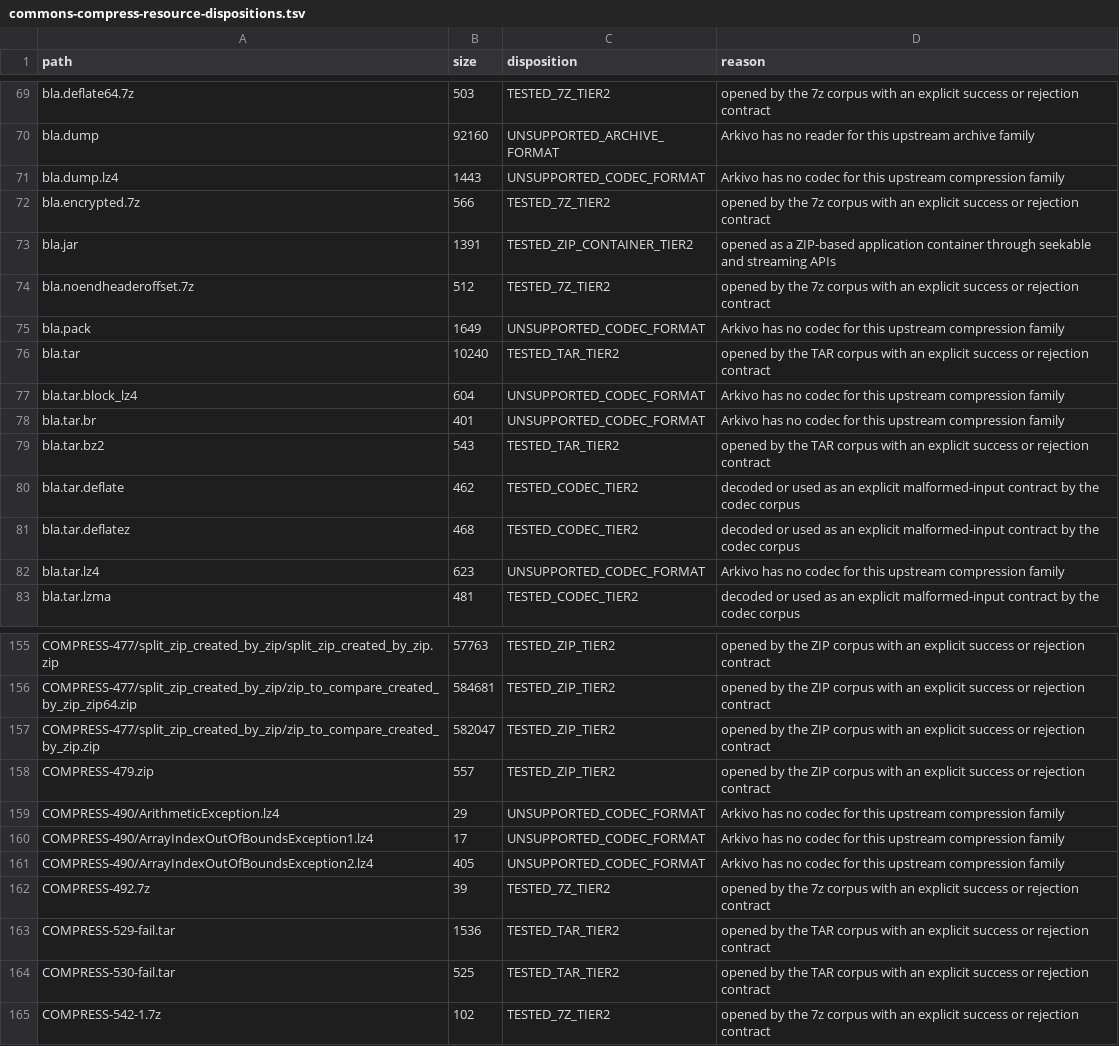
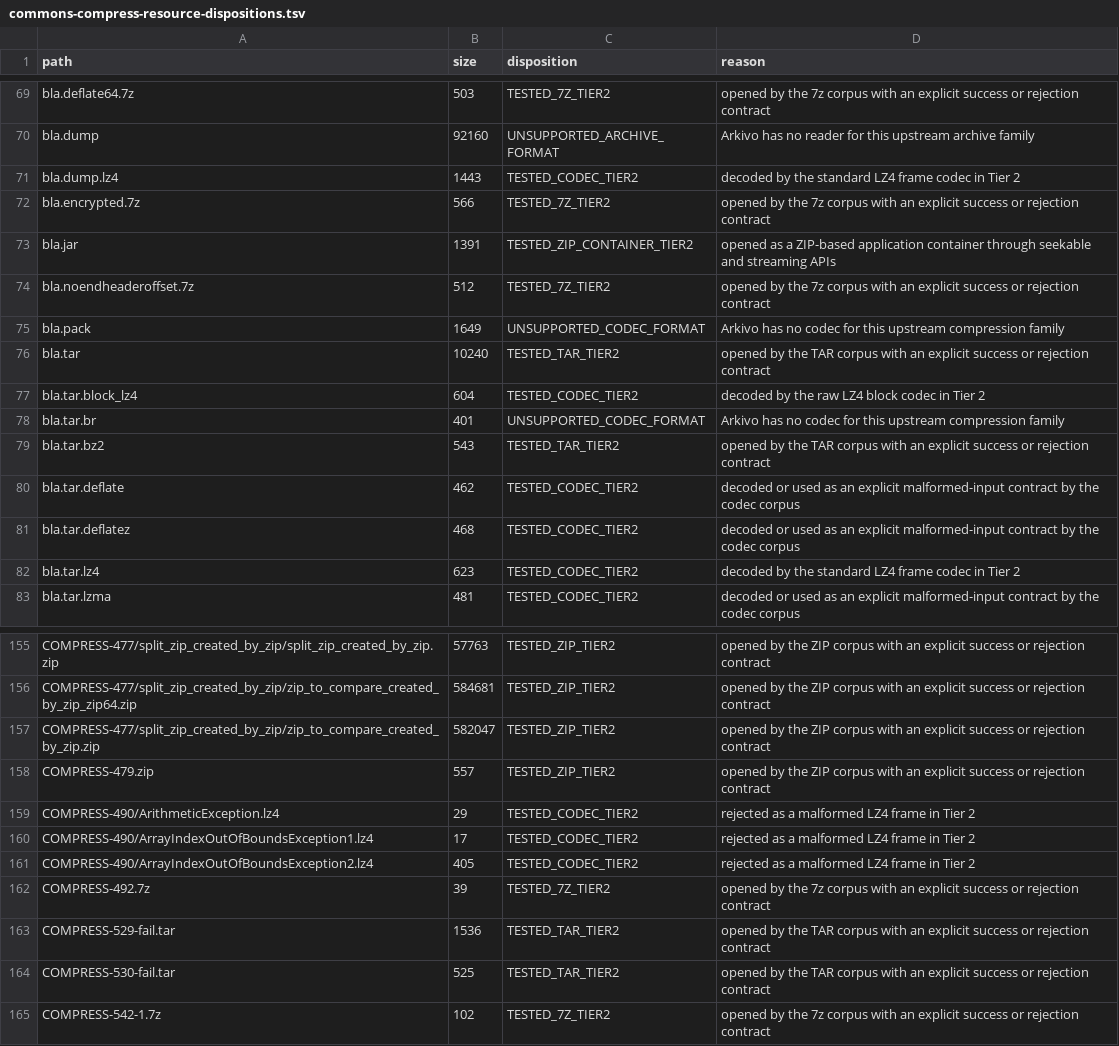
Before and after one commit to Glavo/Arkivo, a TSV file: arkivo-all/src/tier2Test/resources/org/glavo/arkivo/all/commonscompress/commons-compress-resource-dispositions.tsv, drawn as a sheet; only a part is shown, gaps mark what is left out.

```diff
--- a/arkivo-all/src/tier2Test/resources/org/glavo/arkivo/all/commonscompress/commons-compress-resource-dispositions.tsv
+++ b/arkivo-all/src/tier2Test/resources/org/glavo/arkivo/all/commonscompress/commons-compress-resource-dispositions.tsv
@@ -70,3 +70,3 @@ bla.deflate64.7z	503	TESTED_7Z_TIER2	opened by the 7z corpus with an explicit su
 bla.dump	92160	UNSUPPORTED_ARCHIVE_FORMAT	Arkivo has no reader for this upstream archive family
-bla.dump.lz4	1443	UNSUPPORTED_CODEC_FORMAT	Arkivo has no codec for this upstream compression family
+bla.dump.lz4	1443	TESTED_CODEC_TIER2	decoded by the standard LZ4 frame codec in Tier 2
 bla.encrypted.7z	566	TESTED_7Z_TIER2	opened by the 7z corpus with an explicit success or rejection contract
@@ -76,3 +76,3 @@ bla.pack	1649	UNSUPPORTED_CODEC_FORMAT	Arkivo has no codec for this upstream com
 bla.tar	10240	TESTED_TAR_TIER2	opened by the TAR corpus with an explicit success or rejection contract
-bla.tar.block_lz4	604	UNSUPPORTED_CODEC_FORMAT	Arkivo has no codec for this upstream compression family
+bla.tar.block_lz4	604	TESTED_CODEC_TIER2	decoded by the raw LZ4 block codec in Tier 2
 bla.tar.br	401	UNSUPPORTED_CODEC_FORMAT	Arkivo has no codec for this upstream compression family
@@ -81,3 +81,3 @@ bla.tar.deflate	462	TESTED_CODEC_TIER2	decoded or used as an explicit malformed-
 bla.tar.deflatez	468	TESTED_CODEC_TIER2	decoded or used as an explicit malformed-input contract by the codec corpus
-bla.tar.lz4	623	UNSUPPORTED_CODEC_FORMAT	Arkivo has no codec for this upstream compression family
+bla.tar.lz4	623	TESTED_CODEC_TIER2	decoded by the standard LZ4 frame codec in Tier 2
 bla.tar.lzma	481	TESTED_CODEC_TIER2	decoded or used as an explicit malformed-input contract by the codec corpus
@@ -158,5 +158,5 @@ COMPRESS-477/split_zip_created_by_zip/zip_to_compare_created_by_zip.zip	582047	T
 COMPRESS-479.zip	557	TESTED_ZIP_TIER2	opened by the ZIP corpus with an explicit success or rejection contract
-COMPRESS-490/ArithmeticException.lz4	29	UNSUPPORTED_CODEC_FORMAT	Arkivo has no codec for this upstream compression family
-COMPRESS-490/ArrayIndexOutOfBoundsException1.lz4	17	UNSUPPORTED_CODEC_FORMAT	Arkivo has no codec for this upstream compression family
-COMPRESS-490/ArrayIndexOutOfBoundsException2.lz4	405	UNSUPPORTED_CODEC_FORMAT	Arkivo has no codec for this upstream compression family
+COMPRESS-490/ArithmeticException.lz4	29	TESTED_CODEC_TIER2	rejected as a malformed LZ4 frame in Tier 2
+COMPRESS-490/ArrayIndexOutOfBoundsException1.lz4	17	TESTED_CODEC_TIER2	rejected as a malformed LZ4 frame in Tier 2
+COMPRESS-490/ArrayIndexOutOfBoundsException2.lz4	405	TESTED_CODEC_TIER2	rejected as a malformed LZ4 frame in Tier 2
 COMPRESS-492.7z	39	TESTED_7Z_TIER2	opened by the 7z corpus with an explicit success or rejection contract
```
Also changed, not shown: 38 other files.
